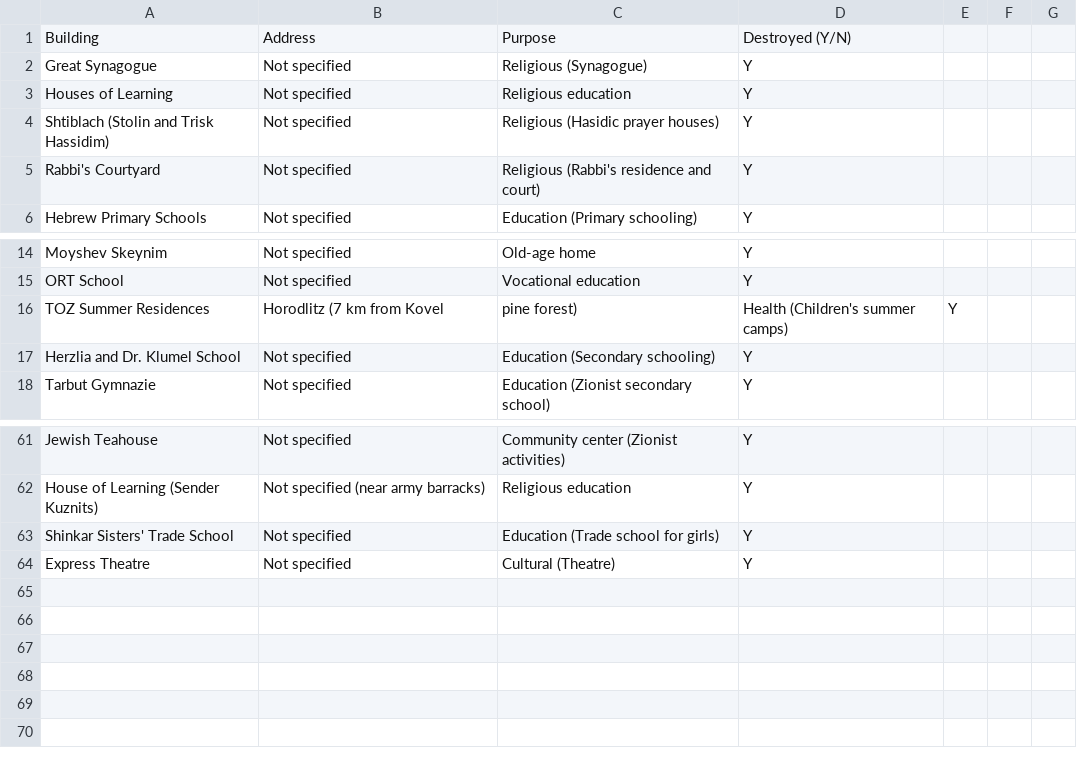
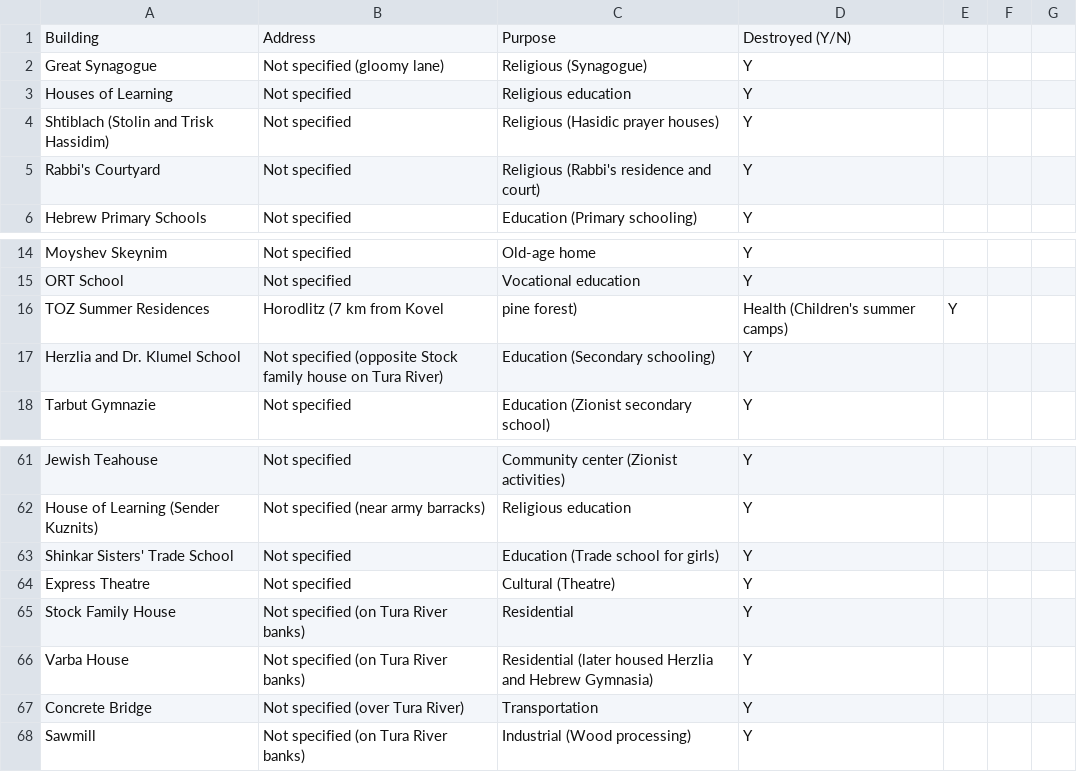
Before and after one commit to noveoko/kowel, a CSV file: maps/kowel_buildings.csv, drawn as a sheet; only a part is shown, gaps mark what is left out.

Commit message:
Update kowel_buildings.csv

```diff
--- a/maps/kowel_buildings.csv
+++ b/maps/kowel_buildings.csv
@@ -1,3 +1,3 @@
 Building,Address,Purpose,Destroyed (Y/N)
-Great Synagogue,Not specified,Religious (Synagogue),Y
+Great Synagogue,Not specified (gloomy lane),Religious (Synagogue),Y
 Houses of Learning,Not specified,Religious education,Y
@@ -16,3 +16,3 @@ ORT School,Not specified,Vocational education,Y
 TOZ Summer Residences,Horodlitz (7 km from Kovel, pine forest),Health (Children's summer camps),Y
-Herzlia and Dr. Klumel School,Not specified,Education (Secondary schooling),Y
+Herzlia and Dr. Klumel School,Not specified (opposite Stock family house on Tura River),Education (Secondary schooling),Y
 Tarbut Gymnazie,Not specified,Education (Zionist secondary school),Y
@@ -64 +64,5 @@ Shinkar Sisters' Trade School,Not specified,Education (Trade school for girls),Y
 Express Theatre,Not specified,Cultural (Theatre),Y
+Stock Family House,Not specified (on Tura River banks),Residential,Y
+Varba House,Not specified (on Tura River banks),Residential (later housed Herzlia and Hebrew Gymnasia),Y
+Concrete Bridge,Not specified (over Tura River),Transportation,Y
+Sawmill,Not specified (on Tura River banks),Industrial (Wood processing),Y
```
